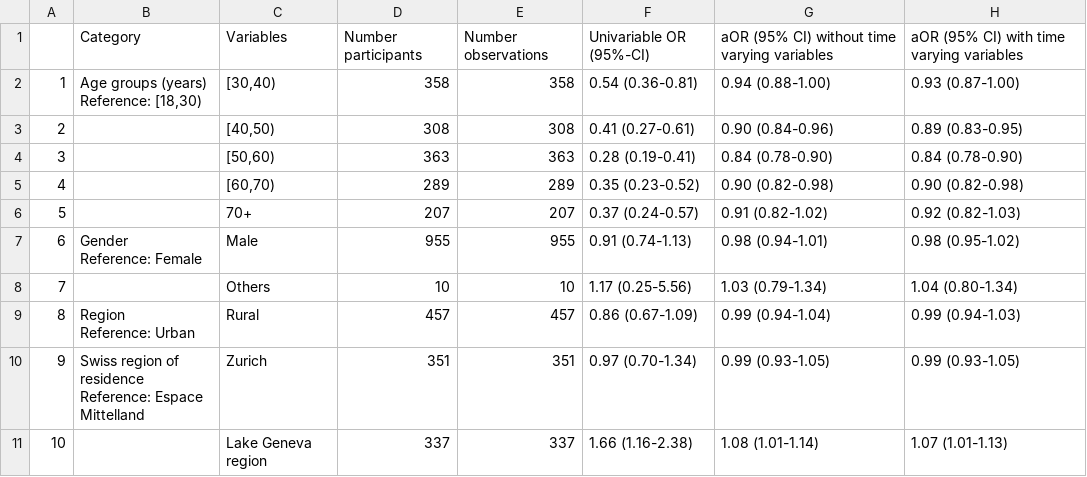
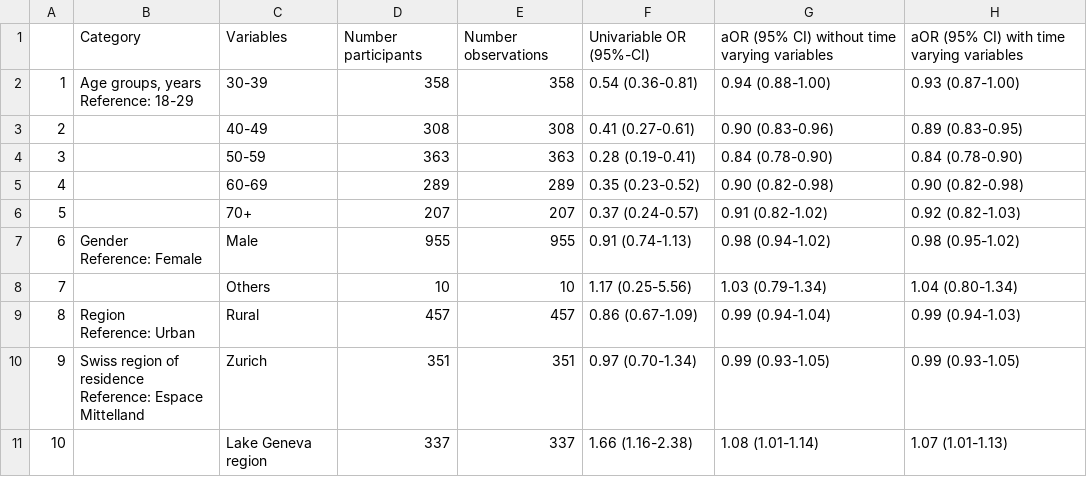
Before and after one commit to ISPMBern/comix, a CSV file: output/tables/vaccination_uptake/SupTable5.csv, drawn as a sheet; only a part is shown; the diff covers the shown part only.

```diff
--- a/output/tables/vaccination_uptake/SupTable5.csv
+++ b/output/tables/vaccination_uptake/SupTable5.csv
@@ -1,10 +1,10 @@
 "","Category","Variables","Number participants","Number observations","Univariable OR (95%-CI)","aOR (95% CI) without time varying variables","aOR (95% CI) with time varying variables"
-"1","Age groups (years)
-Reference: [18,30)","[30,40)","358","  358","0.54 (0.36-0.81)","0.94 (0.88-1.00)","0.93 (0.87-1.00)"
-"2"," ","[40,50)","308","  308","0.41 (0.27-0.61)","0.90 (0.84-0.96)","0.89 (0.83-0.95)"
-"3"," ","[50,60)","363","  363","0.28 (0.19-0.41)","0.84 (0.78-0.90)","0.84 (0.78-0.90)"
-"4"," ","[60,70)","289","  289","0.35 (0.23-0.52)","0.90 (0.82-0.98)","0.90 (0.82-0.98)"
+"1","Age groups, years
+Reference: 18-29","30-39","358","  358","0.54 (0.36-0.81)","0.94 (0.88-1.00)","0.93 (0.87-1.00)"
+"2"," ","40-49","308","  308","0.41 (0.27-0.61)","0.90 (0.83-0.96)","0.89 (0.83-0.95)"
+"3"," ","50-59","363","  363","0.28 (0.19-0.41)","0.84 (0.78-0.90)","0.84 (0.78-0.90)"
+"4"," ","60-69","289","  289","0.35 (0.23-0.52)","0.90 (0.82-0.98)","0.90 (0.82-0.98)"
 "5"," ","70+","207","  207","0.37 (0.24-0.57)","0.91 (0.82-1.02)","0.92 (0.82-1.03)"
-"6","Gender
-Reference: Female","Male","955","  955","0.91 (0.74-1.13)","0.98 (0.94-1.01)","0.98 (0.95-1.02)"
+"6","Gender
+Reference: Female","Male","955","  955","0.91 (0.74-1.13)","0.98 (0.94-1.02)","0.98 (0.95-1.02)"
 "7"," ","Others","10","   10","1.17 (0.25-5.56)","1.03 (0.79-1.34)","1.04 (0.80-1.34)"
```
Also changed, not shown: 32 edited cells elsewhere in this file, output/tables/vaccination_uptake/SupTable2.csv, output/tables/vaccination_uptake/SupTable3.csv, 14 other files.
